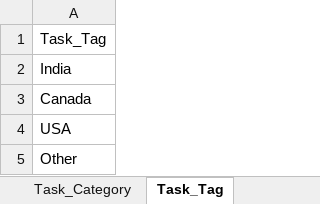
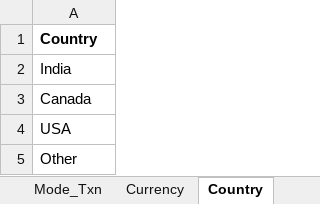
Before and after one commit to 6476487685/ClearView, an Excel workbook: ClearView_Mester_Demo_Data_2025_11_01.xlsx, sheet Country, drawn as a sheet; values as stored, in another font and other column widths than the file's, no borders; the diff names each change by its address in the sheet, - before the commit and + after, or states it on an @@ line.

```diff
--- a/ClearView_Mester_Demo_Data_2025_11_01.xlsx (sheet Country)
+++ b/ClearView_Mester_Demo_Data_2025_11_01.xlsx (sheet Country)
-sheet tab: Task_Tag
+sheet tab: Country
-A1: Task_Tag
+A1: Country
-A1 bold: off
+A1 bold: on
```
Also changed, not shown: other sheet tabs, 3 other files.
